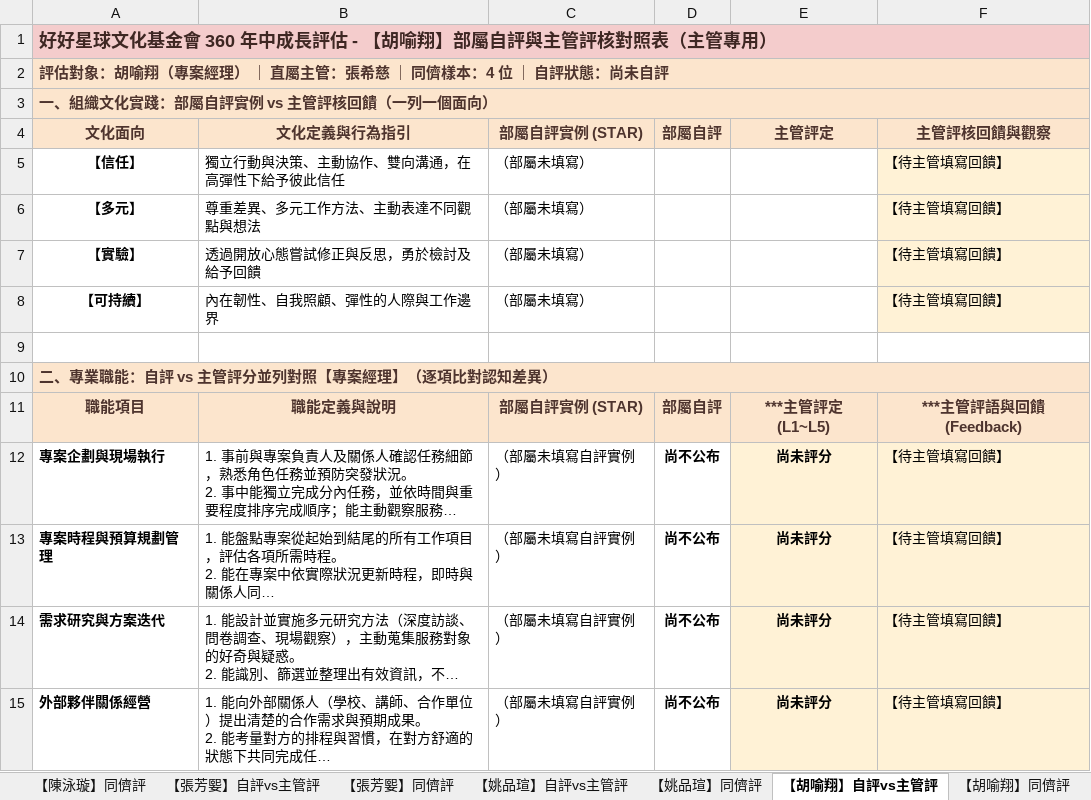
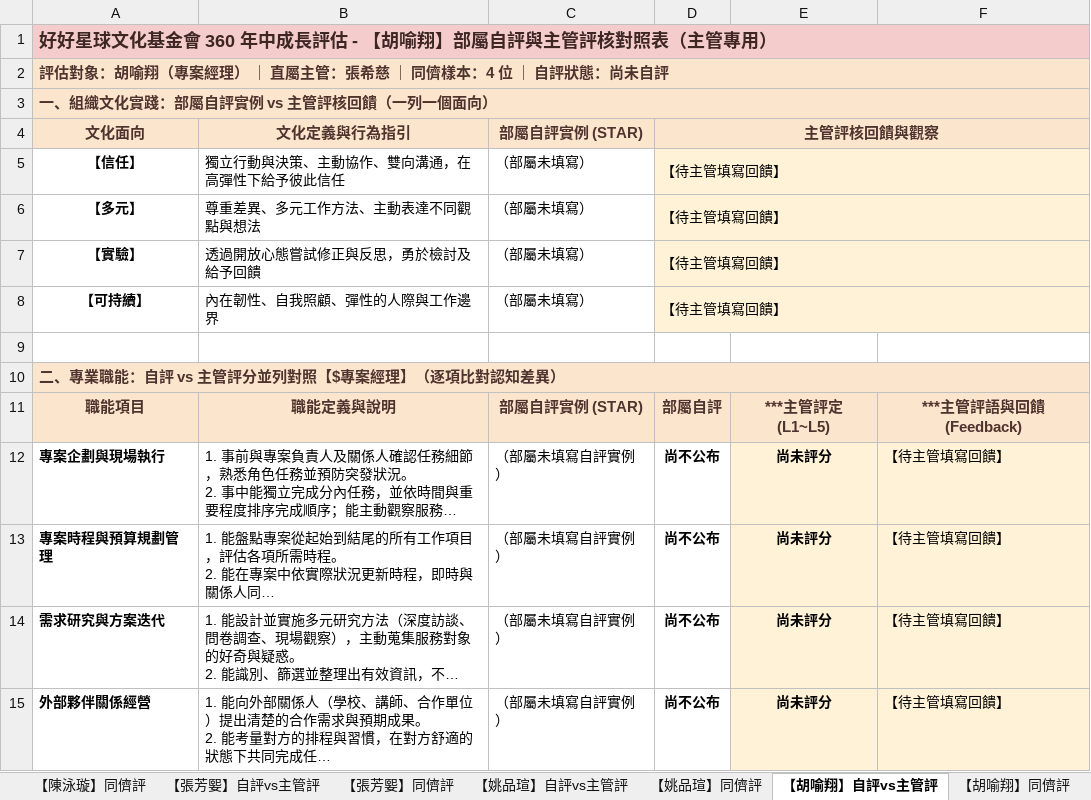
Before and after one commit to alananaone/Wellplanet-Competency, an Excel workbook: reports_excel/好好星球_360年中成長評估_【主管評下屬用】Master總表.xlsx, sheet 【胡喻翔】自評vs主管評, drawn as a sheet; only a part is shown; long unchanged cells end in …; values as stored, in another font and other column widths than the file's, no borders; the diff names each change by its address in the sheet, - before the commit and + after, or states it on an @@ line.

Commit message:
fix: 移除組織文化實踐中的「部屬自評」與「主管評定」欄位，對齊 4 欄標準格式

```diff
--- a/reports_excel/好好星球_360年中成長評估_【主管評下屬用】Master總表.xlsx (sheet 【胡喻翔】自評vs主管評)
+++ b/reports_excel/好好星球_360年中成長評估_【主管評下屬用】Master總表.xlsx (sheet 【胡喻翔】自評vs主管評)
-D4: 部屬自評
+D4: 主管評核回饋與觀察
+D4:F4 merged
-E4: 主管評定
+E4: (empty)
-F4: 主管評核回饋與觀察
+F4: (empty)
-D5:D8 (主管評核回饋與觀察): (empty)
+D5:D8 (主管評核回饋與觀察): 【待主管填寫回饋】
-D5:E8 fill: none
+D5:E8 fill: #FFF2D6
+D5:F5 merged
-F5:F8: 【待主管填寫回饋】
+F5:F8: (empty)
+D6:F6 merged
+D7:F7 merged
+D8:F8 merged
-A10 (文化面向): 二、專業職能：自評 vs 主管評分並列對照【專案經理】（逐項比對認知差異）
+A10 (文化面向): 二、專業職能：自評 vs 主管評分並列對照【$專案經理】（逐項比對認知差異）
```
Also changed, not shown: sheet 【張芳媐】自評vs主管評, sheet 【姚品瑄】自評vs主管評, sheet 【薛筑瑄】自評vs主管評, sheet 【林文琇】自評vs主管評, sheet 【何維安】自評vs主管評, sheet 【陳泳璇】自評vs主管評, 11 more sheets, reports_excel/【張芳媐】_【主管評下屬用】.xlsx, reports_excel/【戴佑珍】_【主管評下屬用】.xlsx, 14 other files.
